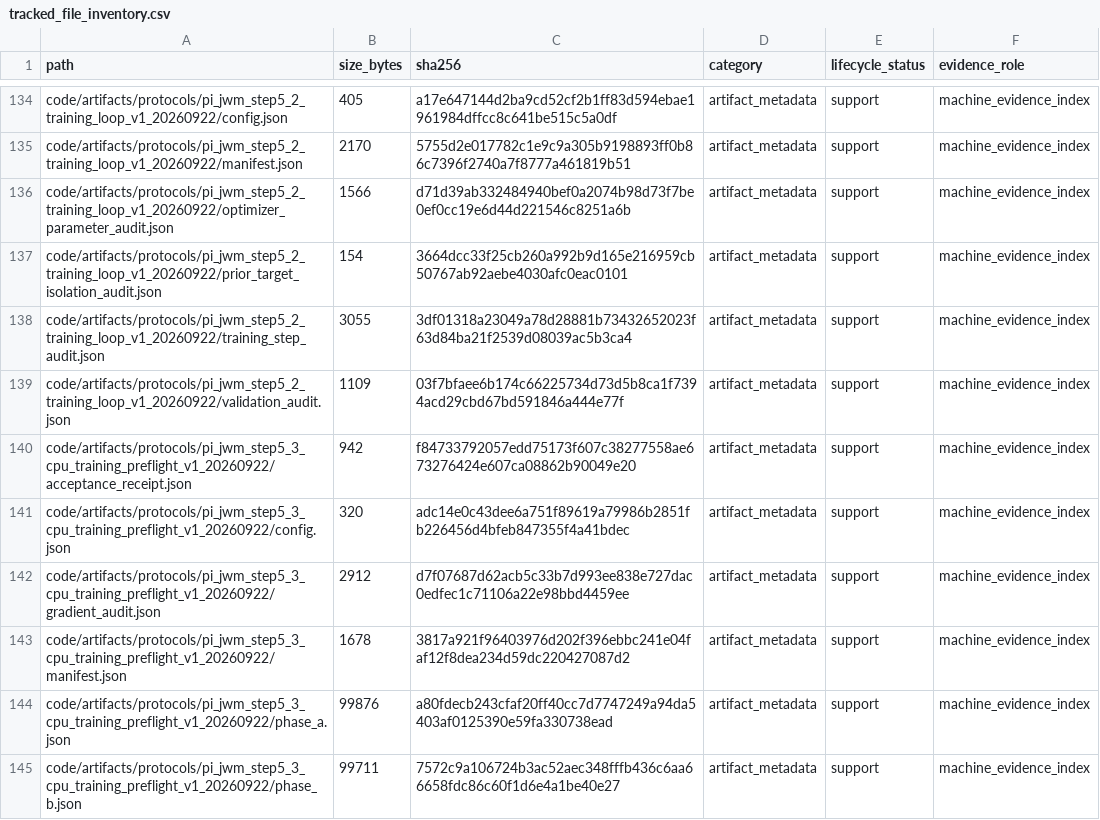
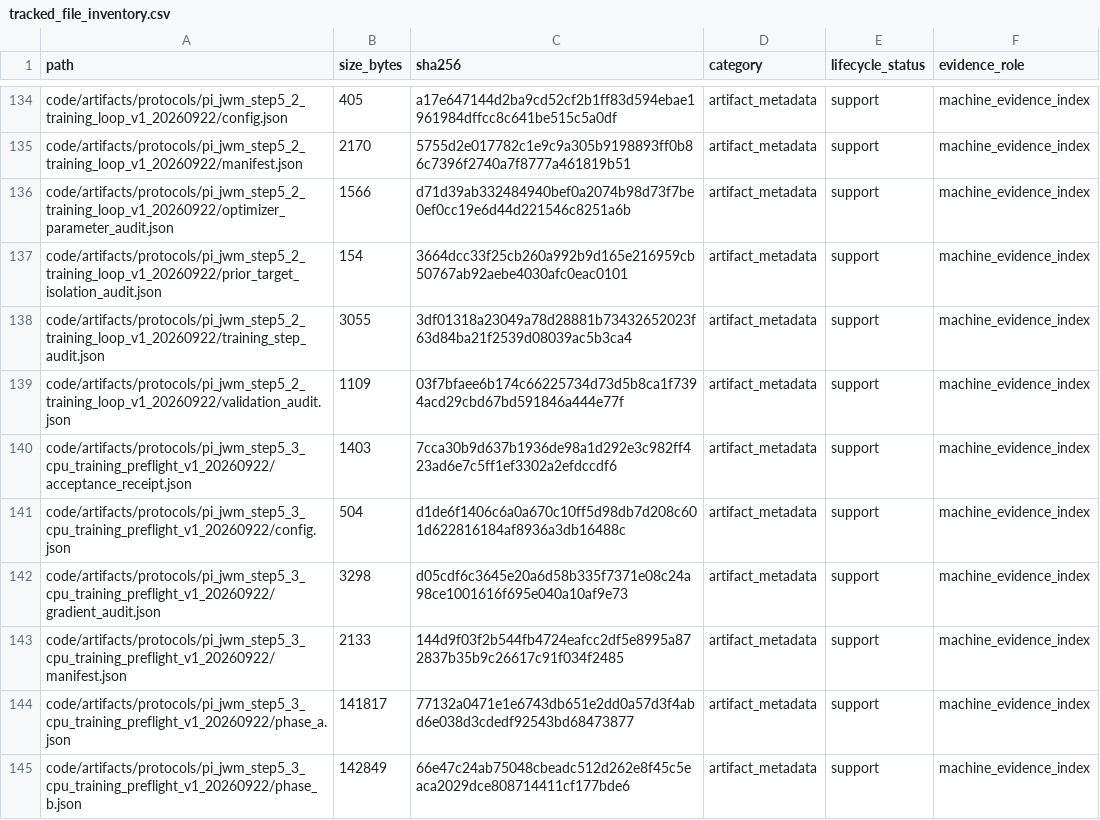
Before and after one commit to yys806/network-state-world-model, a CSV file: docs/registries/generated/tracked_file_inventory.csv, drawn as a sheet; only a part is shown, gaps mark what is left out; the diff covers the shown part only.

Commit message:
fix(pi-jwm): close step 5.3 training evidence

```diff
--- a/docs/registries/generated/tracked_file_inventory.csv
+++ b/docs/registries/generated/tracked_file_inventory.csv
@@ -139,7 +139,7 @@ code/artifacts/protocols/pi_jwm_step5_2_training_loop_v1_20260922/training_step_
 code/artifacts/protocols/pi_jwm_step5_2_training_loop_v1_20260922/validation_audit.json,1109,03f7bfaee6b174c66225734d73d5b8ca1f7394acd29cbd67bd591846a444e77f,artifact_metadata,support,machine_evidence_index
-code/artifacts/protocols/pi_jwm_step5_3_cpu_training_preflight_v1_20260922/acceptance_receipt.json,942,f84733792057edd75173f607c38277558ae673276424e607ca08862b90049e20,artifact_metadata,support,machine_evidence_index
-code/artifacts/protocols/pi_jwm_step5_3_cpu_training_preflight_v1_20260922/config.json,320,adc14e0c43dee6a751f89619a79986b2851fb226456d4bfeb847355f4a41bdec,artifact_metadata,support,machine_evidence_index
-code/artifacts/protocols/pi_jwm_step5_3_cpu_training_preflight_v1_20260922/gradient_audit.json,2912,d7f07687d62acb5c33b7d993ee838e727dac0edfec1c71106a22e98bbd4459ee,artifact_metadata,support,machine_evidence_index
-code/artifacts/protocols/pi_jwm_step5_3_cpu_training_preflight_v1_20260922/manifest.json,1678,3817a921f96403976d202f396ebbc241e04faf12f8dea234d59dc220427087d2,artifact_metadata,support,machine_evidence_index
-code/artifacts/protocols/pi_jwm_step5_3_cpu_training_preflight_v1_20260922/phase_a.json,99876,a80fdecb243cfaf20ff40cc7d7747249a94da5403af0125390e59fa330738ead,artifact_metadata,support,machine_evidence_index
-code/artifacts/protocols/pi_jwm_step5_3_cpu_training_preflight_v1_20260922/phase_b.json,99711,7572c9a106724b3ac52aec348fffb436c6aa66658fdc86c60f1d6e4a1be40e27,artifact_metadata,support,machine_evidence_index
+code/artifacts/protocols/pi_jwm_step5_3_cpu_training_preflight_v1_20260922/acceptance_receipt.json,1403,7cca30b9d637b1936de98a1d292e3c982ff423ad6e7c5ff1ef3302a2efdccdf6,artifact_metadata,support,machine_evidence_index
+code/artifacts/protocols/pi_jwm_step5_3_cpu_training_preflight_v1_20260922/config.json,504,d1de6f1406c6a0a670c10ff5d98db7d208c601d622816184af8936a3db16488c,artifact_metadata,support,machine_evidence_index
+code/artifacts/protocols/pi_jwm_step5_3_cpu_training_preflight_v1_20260922/gradient_audit.json,3298,d05cdf6c3645e20a6d58b335f7371e08c24a98ce1001616f695e040a10af9e73,artifact_metadata,support,machine_evidence_index
+code/artifacts/protocols/pi_jwm_step5_3_cpu_training_preflight_v1_20260922/manifest.json,2133,144d9f03f2b544fb4724eafcc2df5e8995a872837b35b9c26617c91f034f2485,artifact_metadata,support,machine_evidence_index
+code/artifacts/protocols/pi_jwm_step5_3_cpu_training_preflight_v1_20260922/phase_a.json,141817,77132a0471e1e6743db651e2dd0a57d3f4abd6e038d3cdedf92543bd68473877,artifact_metadata,support,machine_evidence_index
+code/artifacts/protocols/pi_jwm_step5_3_cpu_training_preflight_v1_20260922/phase_b.json,142849,66e47c24ab75048cbeadc512d262e8f45c5eaca2029dce808714411cf177bde6,artifact_metadata,support,machine_evidence_index
```
Also changed, not shown: 26 edited cells elsewhere in this file, docs/registries/generated/artifact_catalog.csv, 23 other files.
